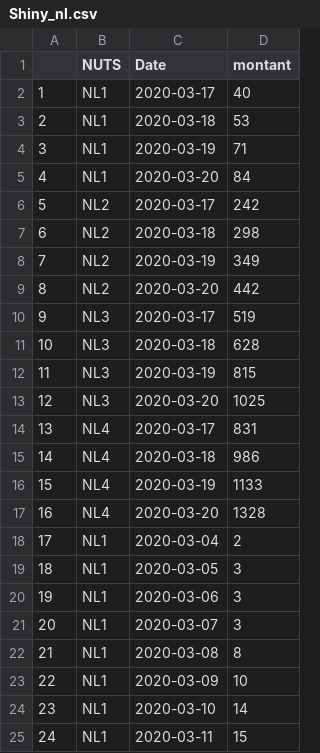
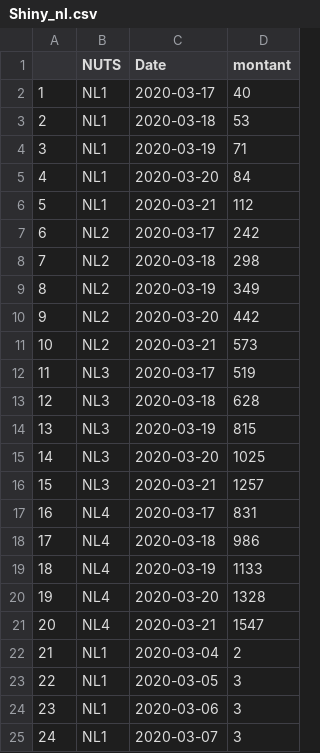
Before and after one commit to AmaurydeVicq/hello-world, a CSV file: Data/Shiny_nl.csv, drawn as a sheet; only a part is shown; the shorter side is filled out with more unchanged rows; addresses are those after the commit; the diff names each change by its address in the sheet, - before the commit and + after, or states it on an @@ line.

```diff
--- a/Data/Shiny_nl.csv
+++ b/Data/Shiny_nl.csv
+row 6: 5 | NL1 | 2020-03-21 | 112
@@ column A renumbered from row 7 down @@
+row 11: 10 | NL2 | 2020-03-21 | 573
+row 16: 15 | NL3 | 2020-03-21 | 1257
+row 21: 20 | NL4 | 2020-03-21 | 1547
```
Also changed, not shown: Data/Belgique.csv, Data/Shiny_be.csv, 4 other files.
